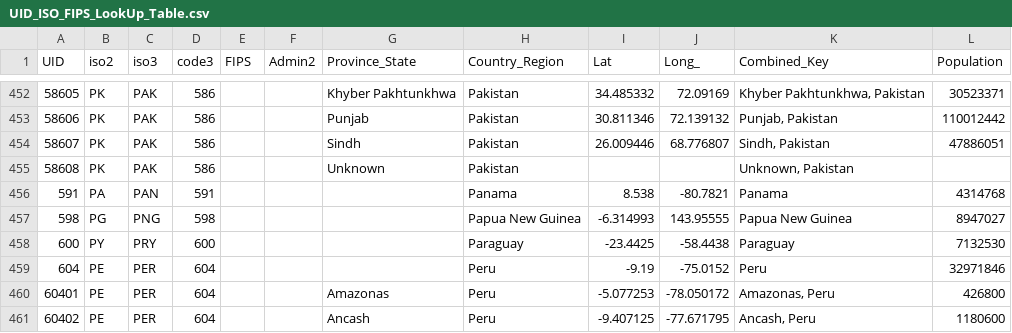
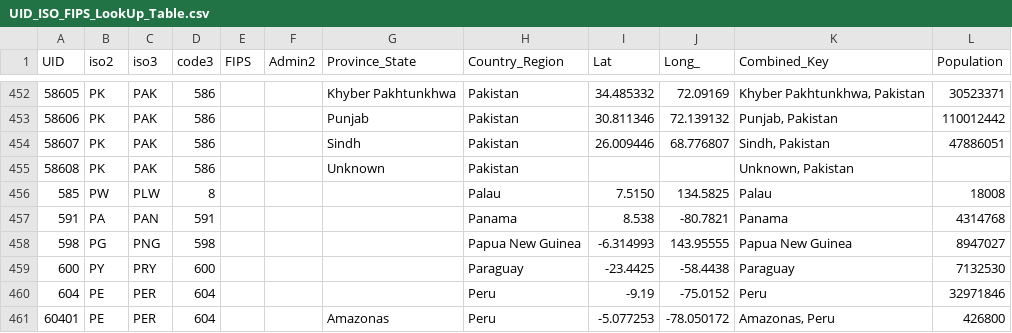
Before and after one commit to truedichotomy/covid19, a CSV file: UID_ISO_FIPS_LookUp_Table.csv, drawn as a sheet; only a part is shown, gaps mark what is left out; the shorter side is filled out with more unchanged rows.

Commit message:
Update UID_ISO_FIPS_LookUp_Table.csv

```diff
--- a/UID_ISO_FIPS_LookUp_Table.csv
+++ b/UID_ISO_FIPS_LookUp_Table.csv
@@ -455,2 +455,3 @@ UID,iso2,iso3,code3,FIPS,Admin2,Province_State,Country_Region,Lat,Long_,Combined
 58608,PK,PAK,586,,,Unknown,Pakistan,,,"Unknown, Pakistan",
+585,PW,PLW,8,,,,Palau,7.5150,134.5825,Palau,18008
 591,PA,PAN,591,,,,Panama,8.538,-80.7821,Panama,4314768
```
